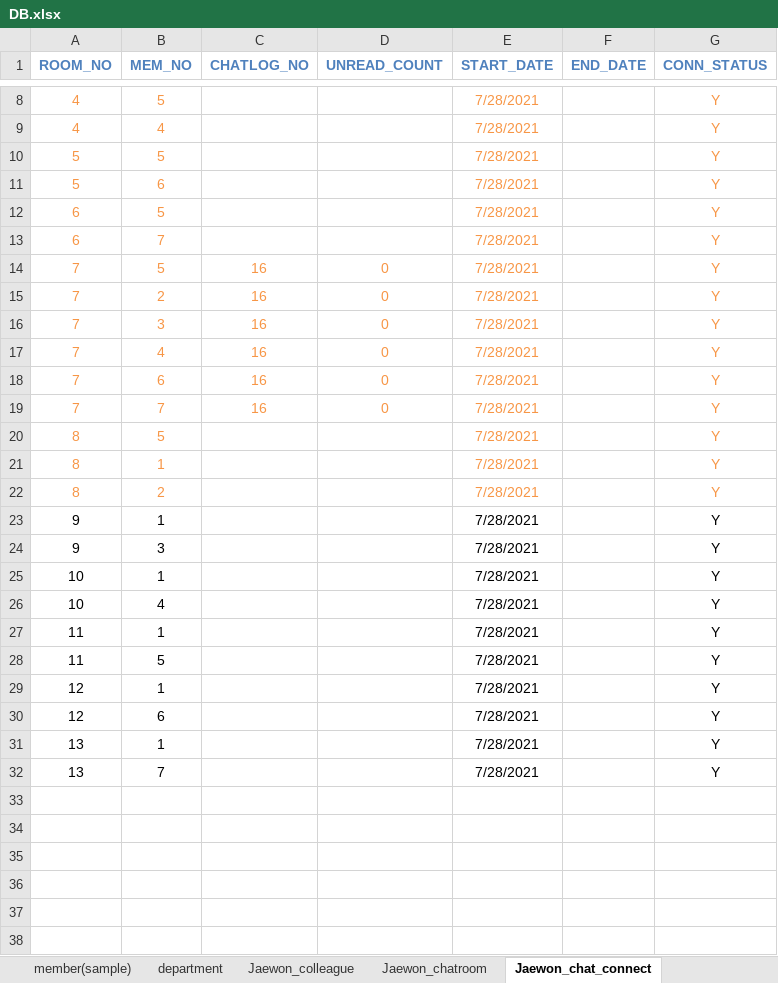
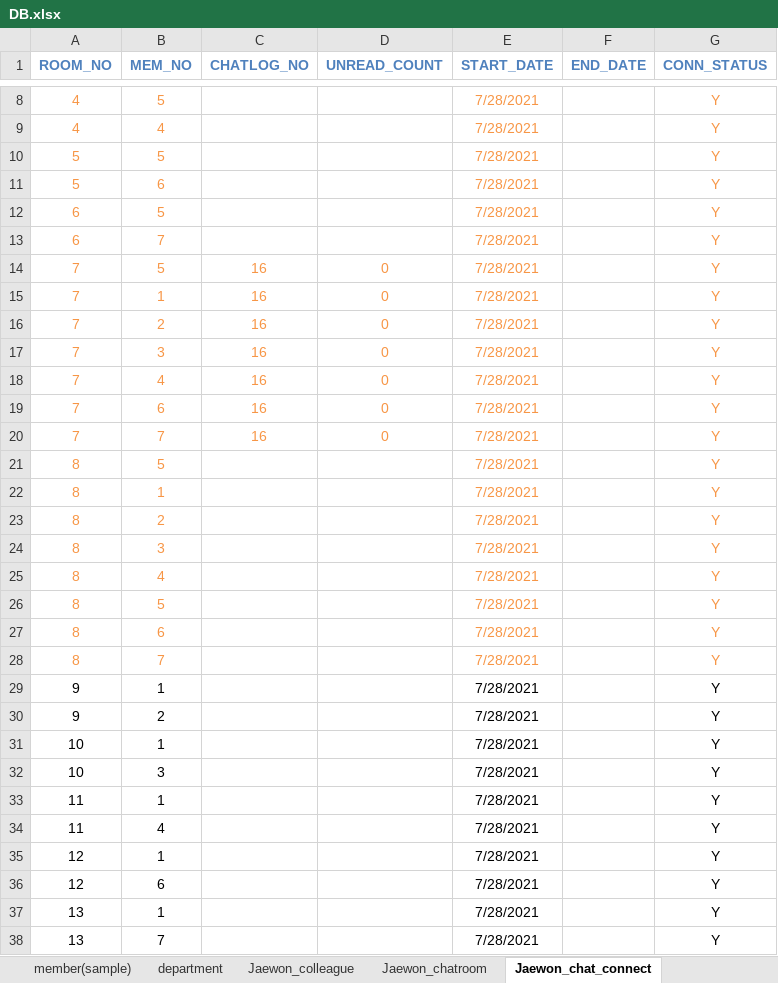
Before and after one commit to naldPark/thezo, an Excel workbook: DB.xlsx, sheet Jaewon_chat_connect, drawn as a sheet; only a part is shown, gaps mark what is left out; values as stored, in another font and other column widths than the file's, no borders; addresses are those after the commit; the diff names each change by its address in the sheet, - before the commit and + after, or states it on an @@ line.

```diff
--- a/DB.xlsx (sheet Jaewon_chat_connect)
+++ b/DB.xlsx (sheet Jaewon_chat_connect)
+row 15: 7 | 1 | 16 | 0 | 7/28/2021 |  | Y
+row 24: 8 | 3 |  |  | 7/28/2021 |  | Y
+row 25: 8 | 4 |  |  | 7/28/2021 |  | Y
+row 26: 8 | 5 |  |  | 7/28/2021 |  | Y
+row 27: 8 | 6 |  |  | 7/28/2021 |  | Y
+row 28: 8 | 7 |  |  | 7/28/2021 |  | Y
-B30 (MEM_NO): 3
+B30 (MEM_NO): 2
-B32 (MEM_NO): 4
+B32 (MEM_NO): 3
-B34 (MEM_NO): 5
+B34 (MEM_NO): 4
```
Also changed, not shown: sheet Jaewon_colleague, sheet Jaewon_chatlog, sheet member(sample), sheet Jaewon_chatroom, 1 other file.
